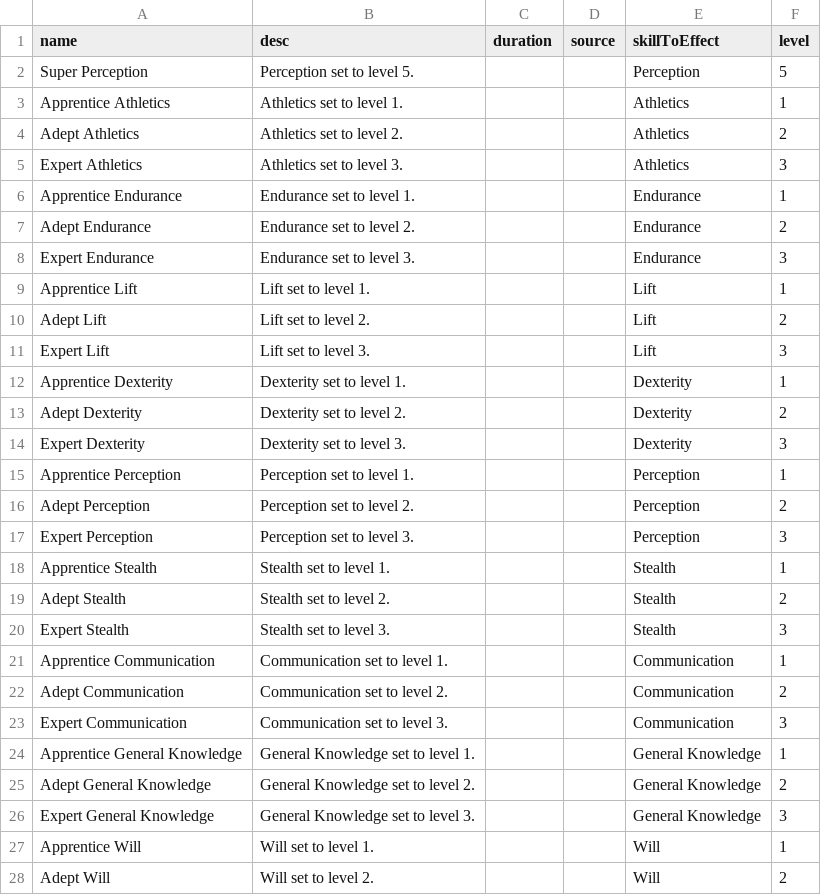
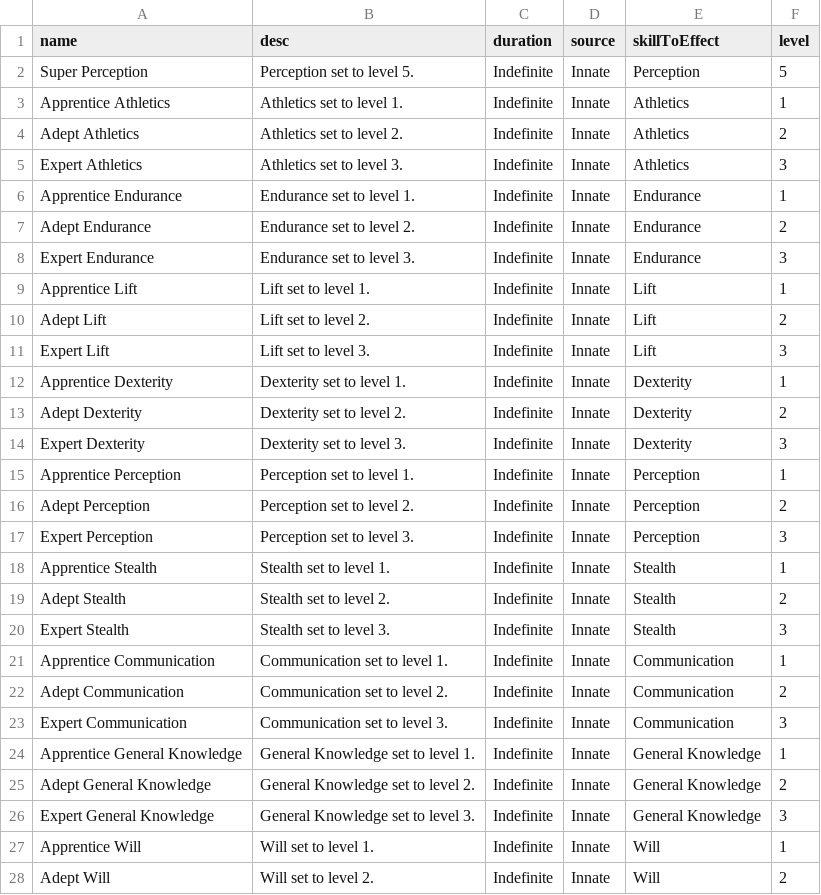
Before and after one commit to CogentRoleplayCommunity/FogentRoleplay, a CSV file: Fallen/Effect/SetSkillLevel.csv, drawn as a sheet; only a part is shown; the diff covers the shown part only.

```diff
--- a/Fallen/Effect/SetSkillLevel.csv
+++ b/Fallen/Effect/SetSkillLevel.csv
@@ -1,28 +1,28 @@
 name,desc,duration,source,skillToEffect,level
-Super Perception,Perception set to level 5.,,,Perception,5
-Apprentice Athletics,Athletics set to level 1.,,,Athletics,1
-Adept Athletics,Athletics set to level 2.,,,Athletics,2
-Expert Athletics,Athletics set to level 3.,,,Athletics,3
-Apprentice Endurance,Endurance set to level 1.,,,Endurance,1
-Adept Endurance,Endurance set to level 2.,,,Endurance,2
-Expert Endurance,Endurance set to level 3.,,,Endurance,3
-Apprentice Lift,Lift set to level 1.,,,Lift,1
-Adept Lift,Lift set to level 2.,,,Lift,2
-Expert Lift,Lift set to level 3.,,,Lift,3
-Apprentice Dexterity,Dexterity set to level 1.,,,Dexterity,1
-Adept Dexterity,Dexterity set to level 2.,,,Dexterity,2
-Expert Dexterity,Dexterity set to level 3.,,,Dexterity,3
-Apprentice Perception,Perception set to level 1.,,,Perception,1
-Adept Perception,Perception set to level 2.,,,Perception,2
-Expert Perception,Perception set to level 3.,,,Perception,3
-Apprentice Stealth,Stealth set to level 1.,,,Stealth,1
-Adept Stealth,Stealth set to level 2.,,,Stealth,2
-Expert Stealth,Stealth set to level 3.,,,Stealth,3
-Apprentice Communication,Communication set to level 1.,,,Communication,1
-Adept Communication,Communication set to level 2.,,,Communication,2
-Expert Communication,Communication set to level 3.,,,Communication,3
-Apprentice General Knowledge,General Knowledge set to level 1.,,,General Knowledge,1
-Adept General Knowledge,General Knowledge set to level 2.,,,General Knowledge,2
-Expert General Knowledge,General Knowledge set to level 3.,,,General Knowledge,3
-Apprentice Will,Will set to level 1.,,,Will,1
-Adept Will,Will set to level 2.,,,Will,2
+Super Perception,Perception set to level 5.,Indefinite,Innate,Perception,5
+Apprentice Athletics,Athletics set to level 1.,Indefinite,Innate,Athletics,1
+Adept Athletics,Athletics set to level 2.,Indefinite,Innate,Athletics,2
+Expert Athletics,Athletics set to level 3.,Indefinite,Innate,Athletics,3
+Apprentice Endurance,Endurance set to level 1.,Indefinite,Innate,Endurance,1
+Adept Endurance,Endurance set to level 2.,Indefinite,Innate,Endurance,2
+Expert Endurance,Endurance set to level 3.,Indefinite,Innate,Endurance,3
+Apprentice Lift,Lift set to level 1.,Indefinite,Innate,Lift,1
+Adept Lift,Lift set to level 2.,Indefinite,Innate,Lift,2
+Expert Lift,Lift set to level 3.,Indefinite,Innate,Lift,3
+Apprentice Dexterity,Dexterity set to level 1.,Indefinite,Innate,Dexterity,1
+Adept Dexterity,Dexterity set to level 2.,Indefinite,Innate,Dexterity,2
+Expert Dexterity,Dexterity set to level 3.,Indefinite,Innate,Dexterity,3
+Apprentice Perception,Perception set to level 1.,Indefinite,Innate,Perception,1
+Adept Perception,Perception set to level 2.,Indefinite,Innate,Perception,2
+Expert Perception,Perception set to level 3.,Indefinite,Innate,Perception,3
+Apprentice Stealth,Stealth set to level 1.,Indefinite,Innate,Stealth,1
+Adept Stealth,Stealth set to level 2.,Indefinite,Innate,Stealth,2
+Expert Stealth,Stealth set to level 3.,Indefinite,Innate,Stealth,3
+Apprentice Communication,Communication set to level 1.,Indefinite,Innate,Communication,1
+Adept Communication,Communication set to level 2.,Indefinite,Innate,Communication,2
+Expert Communication,Communication set to level 3.,Indefinite,Innate,Communication,3
+Apprentice General Knowledge,General Knowledge set to level 1.,Indefinite,Innate,General Knowledge,1
+Adept General Knowledge,General Knowledge set to level 2.,Indefinite,Innate,General Knowledge,2
+Expert General Knowledge,General Knowledge set to level 3.,Indefinite,Innate,General Knowledge,3
+Apprentice Will,Will set to level 1.,Indefinite,Innate,Will,1
+Adept Will,Will set to level 2.,Indefinite,Innate,Will,2
```
Also changed, not shown: 2 edited cells elsewhere in this file, Fallen/Effect/Weapon.csv, 1 other file.
